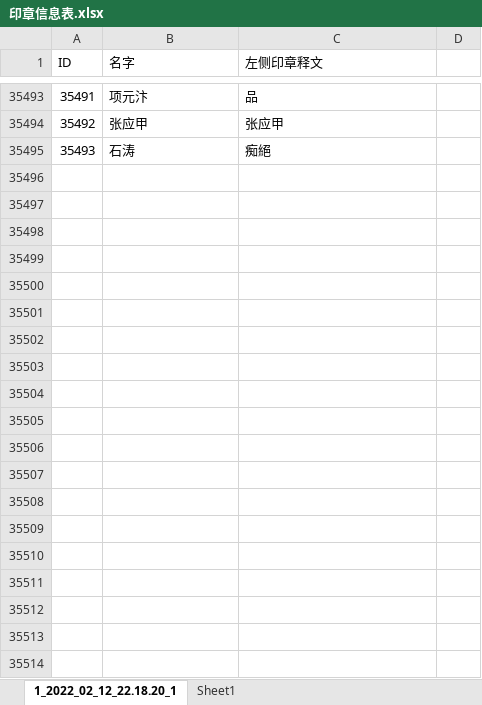
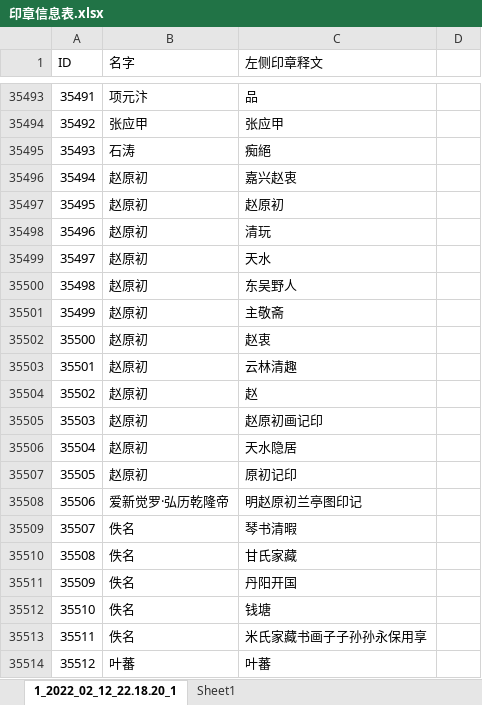
Before and after one commit to oscarchen666/ghzj_back, an Excel workbook: data/印章信息表.xlsx, sheet 1_2022_02_12_22.18.20_1, drawn as a sheet; only a part is shown, gaps mark what is left out; values as stored, in another font and other column widths than the file's, no borders; the diff covers the shown part only; the diff names each change by its address in the sheet, - before the commit and + after, or states it on an @@ line.

```diff
--- a/data/印章信息表.xlsx (sheet 1_2022_02_12_22.18.20_1)
+++ b/data/印章信息表.xlsx (sheet 1_2022_02_12_22.18.20_1)
+row 35496: 35494 | 赵原初 | 嘉兴赵衷
+row 35497: 35495 | 赵原初 | 赵原初
+row 35498: 35496 | 赵原初 | 清玩
+row 35499: 35497 | 赵原初 | 天水
+row 35500: 35498 | 赵原初 | 东吴野人
+row 35501: 35499 | 赵原初 | 主敬斋
+row 35502: 35500 | 赵原初 | 赵衷
+row 35503: 35501 | 赵原初 | 云林清趣
+row 35504: 35502 | 赵原初 | 赵
+row 35505: 35503 | 赵原初 | 赵原初画记印
+row 35506: 35504 | 赵原初 | 天水隐居
+row 35507: 35505 | 赵原初 | 原初记印
+row 35508: 35506 | 爱新觉罗·弘历乾隆帝 | 明赵原初兰亭图印记
+row 35509: 35507 | 佚名 | 琴书清暇
+row 35510: 35508 | 佚名 | 甘氏家藏
+row 35511: 35509 | 佚名 | 丹阳开国
+row 35512: 35510 | 佚名 | 钱塘
+row 35513: 35511 | 佚名 | 米氏家藏书画子子孙孙永保用享
+row 35514: 35512 | 叶蕃 | 叶蕃
```
Also changed, not shown: 315 added rows elsewhere in this sheet, 2 other files.
